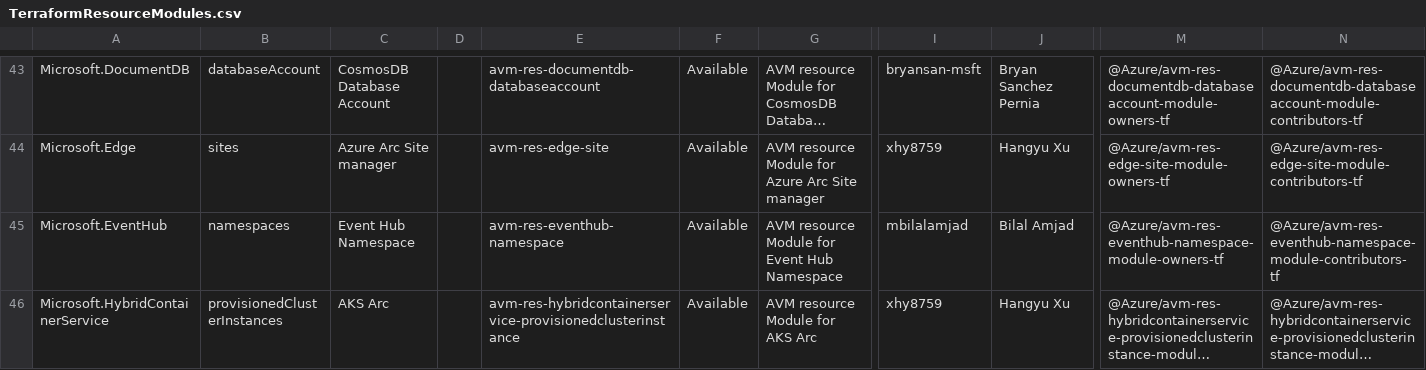
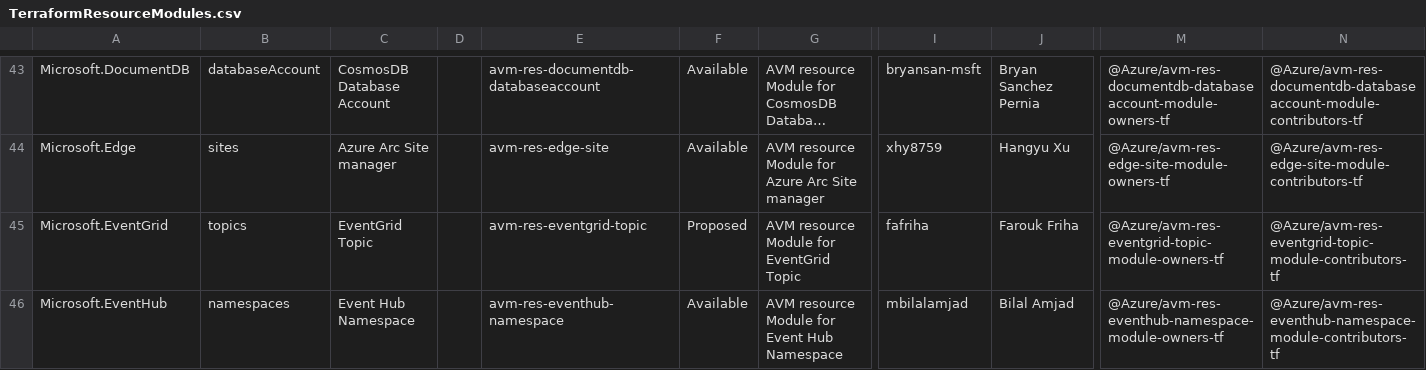
Before and after one commit to Azure/Azure-Verified-Modules, a CSV file: docs/static/module-indexes/TerraformResourceModules.csv, drawn as a sheet; only a part is shown, gaps mark what is left out; the shorter side is filled out with more unchanged rows; long unchanged cells end in …; rows hold the shown columns only; the diff covers the shown part only; the diff names each change by its address in the sheet, - before the commit and + after, or states it on an @@ line.

```diff
--- a/docs/static/module-indexes/TerraformResourceModules.csv
+++ b/docs/static/module-indexes/TerraformResourceModules.csv
+row 45: Microsoft.EventGrid | topics | EventGrid Topic |  | avm-res-eventgrid-topic | Proposed | AVM resource Module for EventGrid Topic | fafriha | Farouk Friha | @Azure/avm-res-eventgrid-topic-module-owners-tf | @Azure/avm-res-eventgrid-topic-module-contributors-tf
```
Also changed, not shown: 5 added rows elsewhere in this file, docs/static/module-indexes/TerraformPatternModules.csv.
